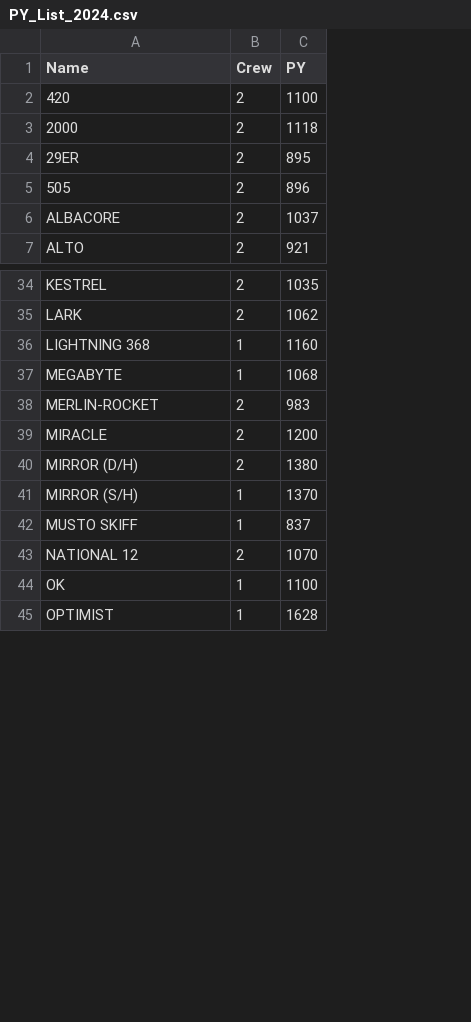
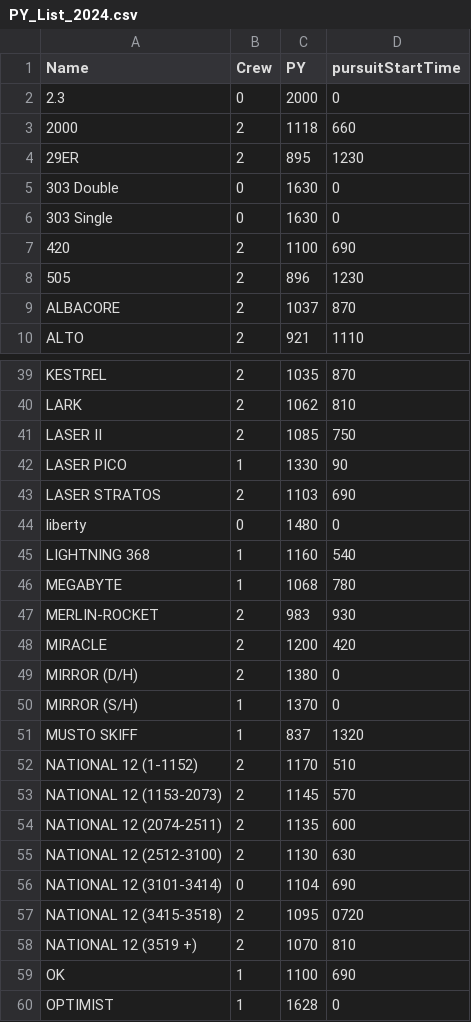
Before and after one commit to Sailviz/Sailviz, a CSV file: public/PY_List_2024.csv, drawn as a sheet; only a part is shown, gaps mark what is left out; addresses are those after the commit; the diff covers the shown part only; the diff names each change by its address in the sheet, - before the commit and + after, or states it on an @@ line.

Commit message:
Update PY_List_2024.csv

```diff
--- a/public/PY_List_2024.csv
+++ b/public/PY_List_2024.csv
+column D (pursuitStartTime), rows 3-4: 660 | 1230; rows 8-10: 1230 | 870 | 1110; rows 39-40: 870 | 810; rows 45-51: 540 | 780 | 930 | 420 | 0 | 0 | 1320; rows 58-60: 810 | 690 | 0
+row 2: 2.3 | 0 | 2000 | 0
+row 5: 303 Double | 0 | 1630 | 0
+row 6: 303 Single | 0 | 1630 | 0
@@ row 2 moved to row 7: 420 @@
+row 41: LASER II | 2 | 1085 | 750
+row 42: LASER PICO | 1 | 1330 | 90
+row 43: LASER STRATOS | 2 | 1103 | 690
+row 44: liberty | 0 | 1480 | 0
+row 52: NATIONAL 12 (1-1152) | 2 | 1170 | 510
+row 53: NATIONAL 12 (1153-2073) | 2 | 1145 | 570
+row 54: NATIONAL 12 (2074-2511) | 2 | 1135 | 600
+row 55: NATIONAL 12 (2512-3100) | 2 | 1130 | 630
+row 56: NATIONAL 12 (3101-3414) | 0 | 1104 | 690
+row 57: NATIONAL 12 (3415-3518) | 2 | 1095 | 0720
-A58 (Name): NATIONAL 12
+A58 (Name): NATIONAL 12 (3519 +)
```
Also changed, not shown: 6 added rows elsewhere in this file.
